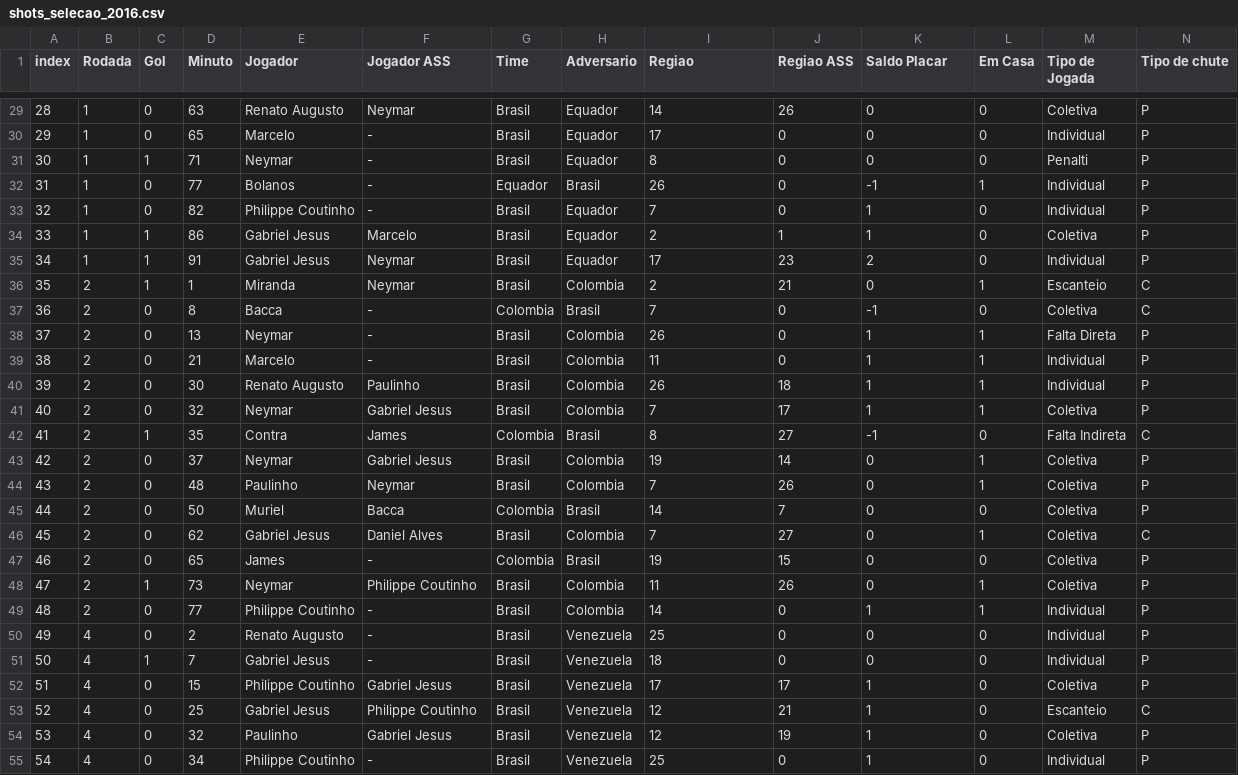
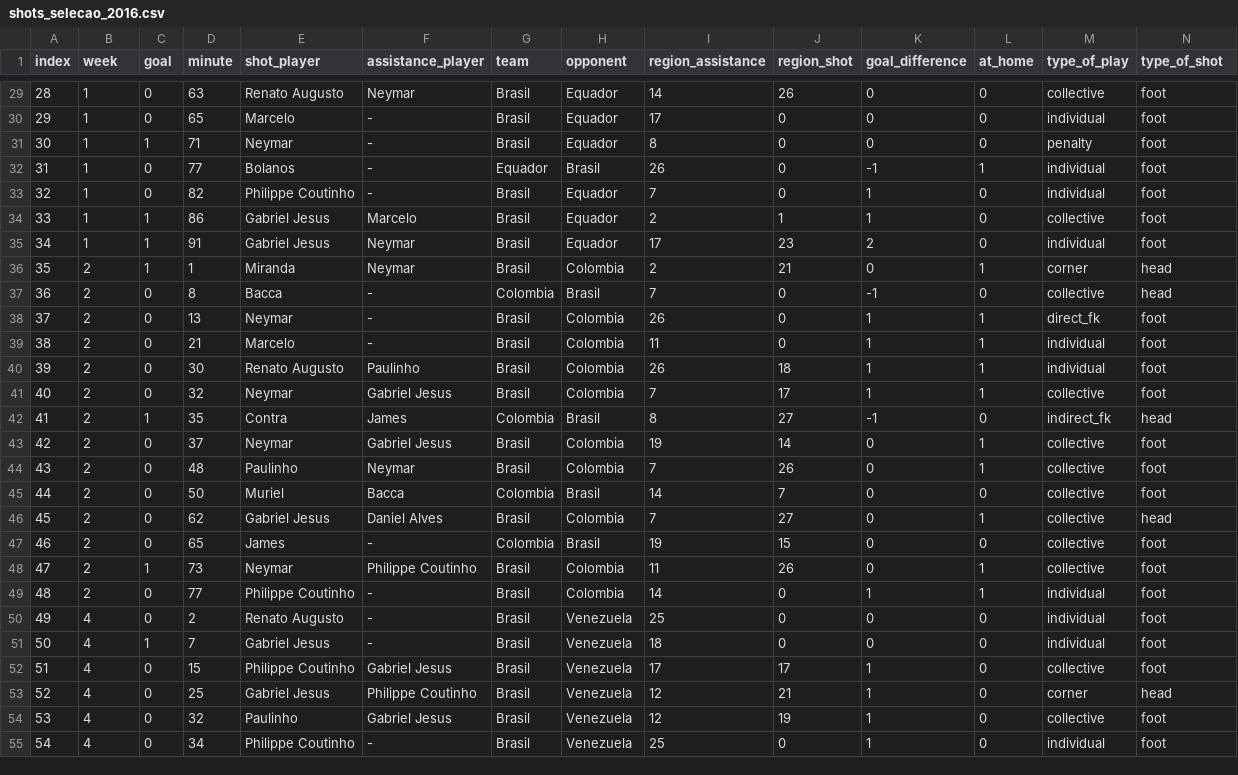
Before and after one commit to goulartgabriel/football_analytics, a CSV file: shots_selecao_2016.csv, drawn as a sheet; only a part is shown, gaps mark what is left out; the diff covers the shown part only; the diff names each change by its address in the sheet, - before the commit and + after, or states it on an @@ line.

```diff
--- a/shots_selecao_2016.csv
+++ b/shots_selecao_2016.csv
-B1: Rodada
+B1: week
-C1: Gol
+C1: goal
-D1: Minuto
+D1: minute
-E1: Jogador
+E1: shot_player
-F1: Jogador ASS
+F1: assistance_player
-G1: Time
+G1: team
-H1: Adversario
+H1: opponent
-I1: Regiao
+I1: region_assistance
-J1: Regiao ASS
+J1: region_shot
-K1: Saldo Placar
+K1: goal_difference
-L1: Em Casa
+L1: at_home
-M1: Tipo de Jogada
+M1: type_of_play
-N1: Tipo de chute
+N1: type_of_shot
-M29 (type_of_play): Coletiva
+M29 (type_of_play): collective
-N29:N35 (type_of_shot): P
+N29:N35 (type_of_shot): foot
-M30 (type_of_play): Individual
+M30 (type_of_play): individual
-M31 (type_of_play): Penalti
+M31 (type_of_play): penalty
-M32:M33 (type_of_play): Individual
+M32:M33 (type_of_play): individual
-M34 (type_of_play): Coletiva
+M34 (type_of_play): collective
-M35 (type_of_play): Individual
+M35 (type_of_play): individual
-M36 (type_of_play): Escanteio
+M36 (type_of_play): corner
-N36:N37 (type_of_shot): C
+N36:N37 (type_of_shot): head
-M37 (type_of_play): Coletiva
+M37 (type_of_play): collective
-M38 (type_of_play): Falta Direta
+M38 (type_of_play): direct_fk
-N38:N41 (type_of_shot): P
+N38:N41 (type_of_shot): foot
-M39:M40 (type_of_play): Individual
+M39:M40 (type_of_play): individual
-M41 (type_of_play): Coletiva
+M41 (type_of_play): collective
-M42 (type_of_play): Falta Indireta
+M42 (type_of_play): indirect_fk
-N42 (type_of_shot): C
+N42 (type_of_shot): head
-M43:M48 (type_of_play): Coletiva
+M43:M48 (type_of_play): collective
-N43:N45 (type_of_shot): P
+N43:N45 (type_of_shot): foot
-N46 (type_of_shot): C
+N46 (type_of_shot): head
-N47:N52 (type_of_shot): P
+N47:N52 (type_of_shot): foot
-M49:M51 (type_of_play): Individual
+M49:M51 (type_of_play): individual
-M52 (type_of_play): Coletiva
+M52 (type_of_play): collective
-M53 (type_of_play): Escanteio
+M53 (type_of_play): corner
-N53 (type_of_shot): C
+N53 (type_of_shot): head
-M54 (type_of_play): Coletiva
+M54 (type_of_play): collective
-N54:N55 (type_of_shot): P
+N54:N55 (type_of_shot): foot
-M55 (type_of_play): Individual
+M55 (type_of_play): individual
```
Also changed, not shown: 83 edited cells elsewhere in this file, match_data_2016.csv, 1 other file.
